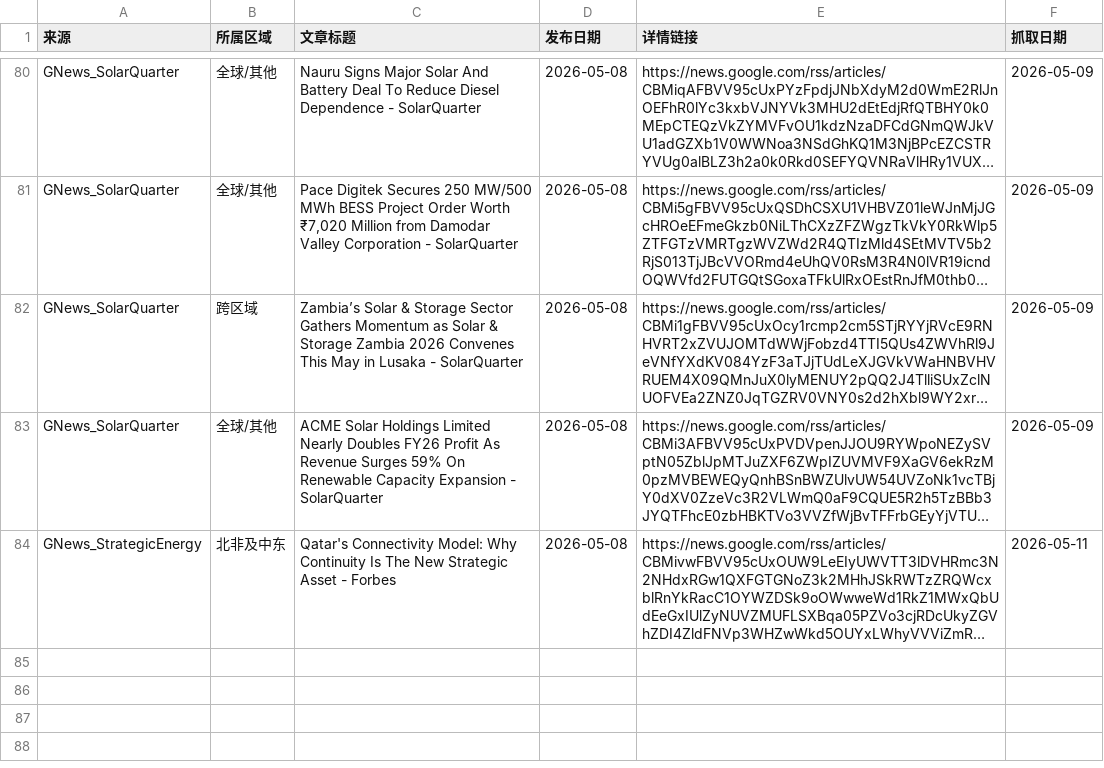
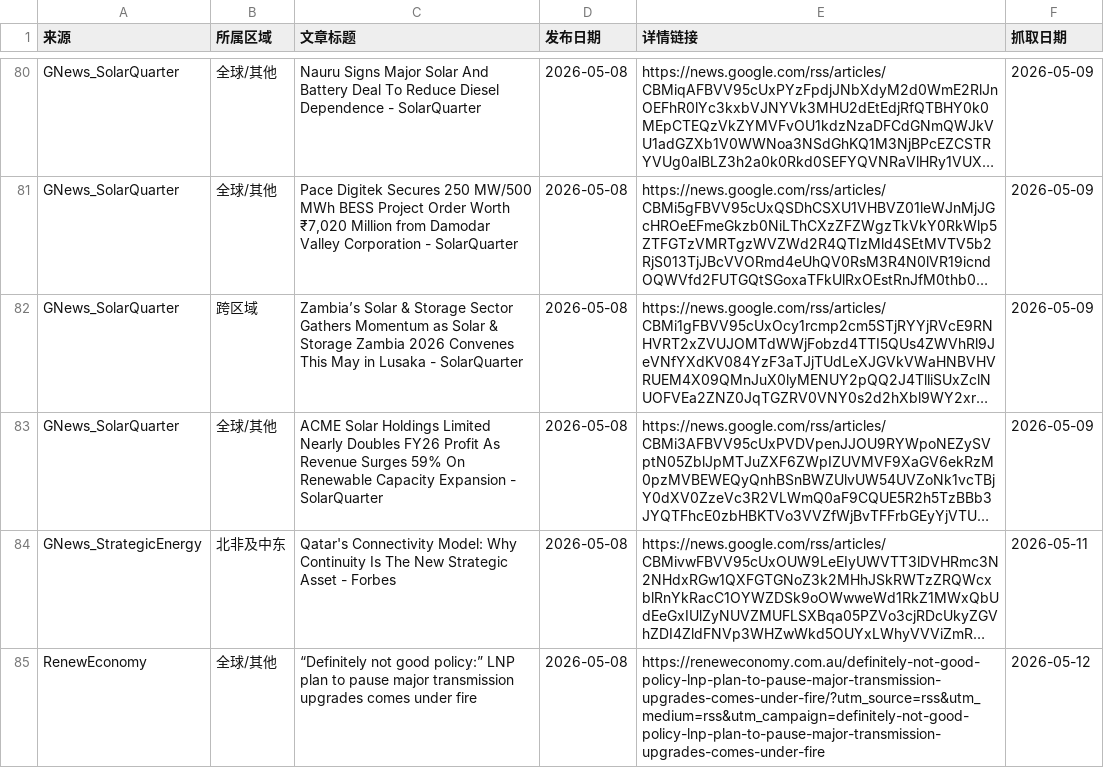
Before and after one commit to nash08338/new-energy-news-monitor, a CSV file: docs/daily/news_2026-05-08.csv, drawn as a sheet; only a part is shown, gaps mark what is left out; long unchanged cells end in …; the diff names each change by its address in the sheet, - before the commit and + after, or states it on an @@ line.

```diff
--- a/docs/daily/news_2026-05-08.csv
+++ b/docs/daily/news_2026-05-08.csv
+row 85: RenewEconomy | 全球/其他 | “Definitely not good policy:” LNP plan to pause major transmission upgrades comes under fire | 2026-05-08 | https://reneweconomy.com.au/definitely-not-good-policy-lnp-plan-to-pause-major-transmission-upgrades-comes-under-fire/?utm_source=rss&utm_medium=rss&utm_campaign=definitely-not-good-policy-lnp-plan-to-pause-major-transmission-upgrades-comes-under-fire | 2026-05-12
```
Also changed, not shown: docs/daily/news_2026-05-10.csv, docs/used_news.csv, 7 other files.
